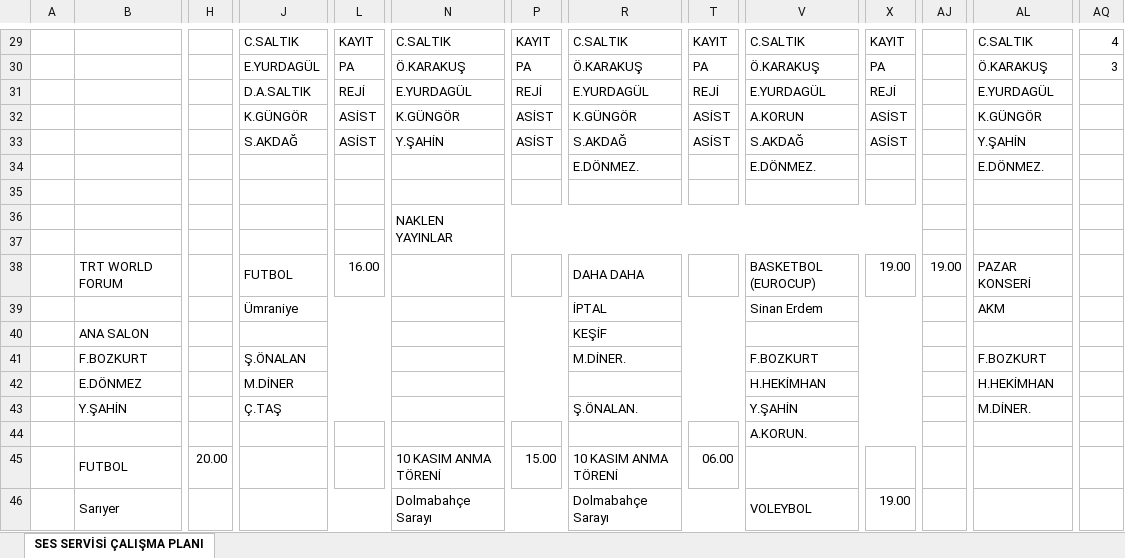
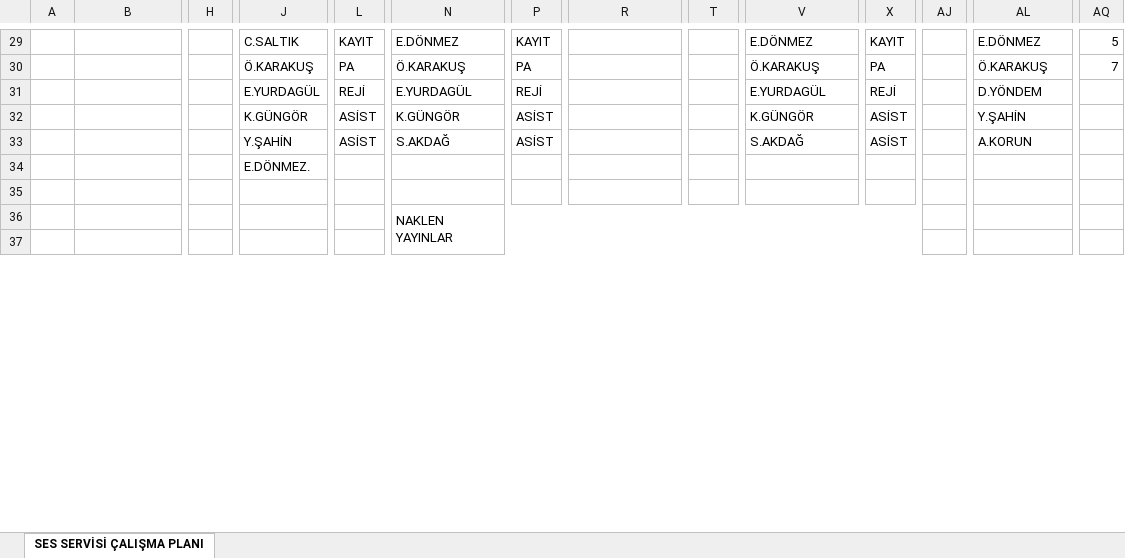
Before and after one commit to sesservisi/ses, an Excel workbook: Gorev-Listesi.xlsx, sheet SES SERVİSİ ÇALIŞMA PLANI, drawn as a sheet; only a part is shown, gaps mark what is left out; values as stored, in another font and other column widths than the file's, no cell formats; removed rows and columns are numbered as before the commit, all else as after; rows hold the shown columns only; the diff covers the shown part only; the diff names each change by its address in the sheet, - before the commit and + after, or states it on an @@ line.

```diff
--- a/Gorev-Listesi.xlsx (sheet SES SERVİSİ ÇALIŞMA PLANI)
+++ b/Gorev-Listesi.xlsx (sheet SES SERVİSİ ÇALIŞMA PLANI)
-N29: C.SALTIK
+N29: E.DÖNMEZ
-R29: C.SALTIK
+R29: (empty)
-T29: KAYIT
+T29: (empty)
-V29: C.SALTIK
+V29: E.DÖNMEZ
-AL29: C.SALTIK
+AL29: E.DÖNMEZ
-AQ29: 4
+AQ29: 5
-J30: E.YURDAGÜL
+J30: Ö.KARAKUŞ
-R30: Ö.KARAKUŞ
+R30: (empty)
-T30: PA
+T30: (empty)
-AQ30: 3
+AQ30: 7
-J31: D.A.SALTIK
+J31: E.YURDAGÜL
-R31: E.YURDAGÜL
+R31: (empty)
-T31: REJİ
+T31: (empty)
-AL31: E.YURDAGÜL
+AL31: D.YÖNDEM
-R32: K.GÜNGÖR
+R32: (empty)
-T32:T33: ASİST
+T32:T33: (empty)
-V32: A.KORUN
+V32: K.GÜNGÖR
-AL32: K.GÜNGÖR
+AL32: Y.ŞAHİN
-J33: S.AKDAĞ
+J33: Y.ŞAHİN
-N33: Y.ŞAHİN
+N33: S.AKDAĞ
-R33: S.AKDAĞ
+R33: (empty)
-AL33: Y.ŞAHİN
+AL33: A.KORUN
-row 34:  |  |  |  |  |  |  | E.DÖNMEZ. |  | E.DÖNMEZ. |  |  | E.DÖNMEZ.
+row 34:  |  |  | E.DÖNMEZ.
-row 38:  | TRT WORLD FORUM |  | FUTBOL | 16.00 |  |  | DAHA DAHA |  | BASKETBOL (EUROCUP) | 19.00 | 19.00 | PAZAR KONSERİ
-row 39:  |  |  | Ümraniye |  |  |  | İPTAL |  | Sinan Erdem |  |  | AKM
-row 40:  | ANA SALON |  |  |  |  |  | KEŞİF
-row 41:  | F.BOZKURT |  | Ş.ÖNALAN |  |  |  | M.DİNER. |  | F.BOZKURT |  |  | F.BOZKURT
-row 42:  | E.DÖNMEZ |  | M.DİNER |  |  |  |  |  | H.HEKİMHAN |  |  | H.HEKİMHAN
-row 43:  | Y.ŞAHİN |  | Ç.TAŞ |  |  |  | Ş.ÖNALAN. |  | Y.ŞAHİN |  |  | M.DİNER.
-row 44:  |  |  |  |  |  |  |  |  | A.KORUN.
-row 45:  | FUTBOL | 20.00 |  |  | 10 KASIM ANMA TÖRENİ | 15.00 | 10 KASIM ANMA TÖRENİ | 06.00
-row 46:  | Sarıyer |  |  |  | Dolmabahçe Sarayı |  | Dolmabahçe Sarayı |  | VOLEYBOL | 19.00
```
Also changed, not shown: 39 added rows, 30 removed rows, 38 edited cells and merged cells elsewhere in this sheet, cell formats.
